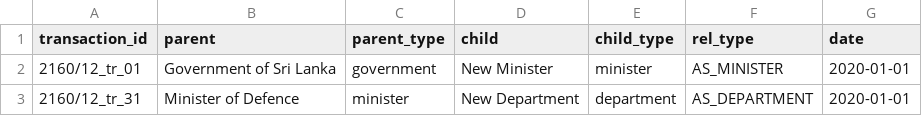
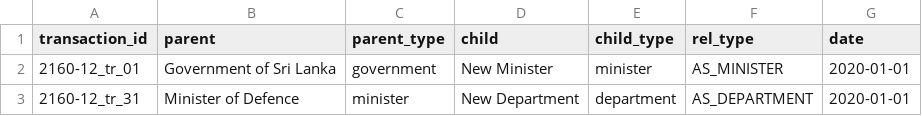
Before and after one commit to vibhatha/orgchart_nexoan, a CSV file: data/gota_gazettes/2020-01-01/ADD.csv, drawn as a sheet.

```diff
--- a/data/gota_gazettes/2020-01-01/ADD.csv
+++ b/data/gota_gazettes/2020-01-01/ADD.csv
@@ -1,3 +1,3 @@
 transaction_id,parent,parent_type,child,child_type,rel_type,date
-2160/12_tr_01,Government of Sri Lanka,government,New Minister,minister,AS_MINISTER,2020-01-01
-2160/12_tr_31,Minister of Defence,minister,New Department,department,AS_DEPARTMENT,2020-01-01
+2160-12_tr_01,Government of Sri Lanka,government,New Minister,minister,AS_MINISTER,2020-01-01
+2160-12_tr_31,Minister of Defence,minister,New Department,department,AS_DEPARTMENT,2020-01-01
```
Also changed, not shown: data/gota_gazettes/2019-12-10/ADD.csv, 4 other files.
